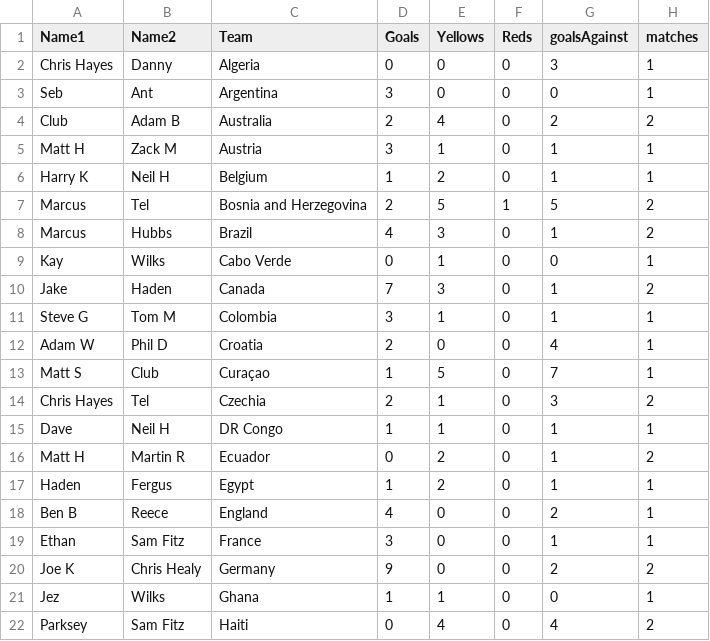
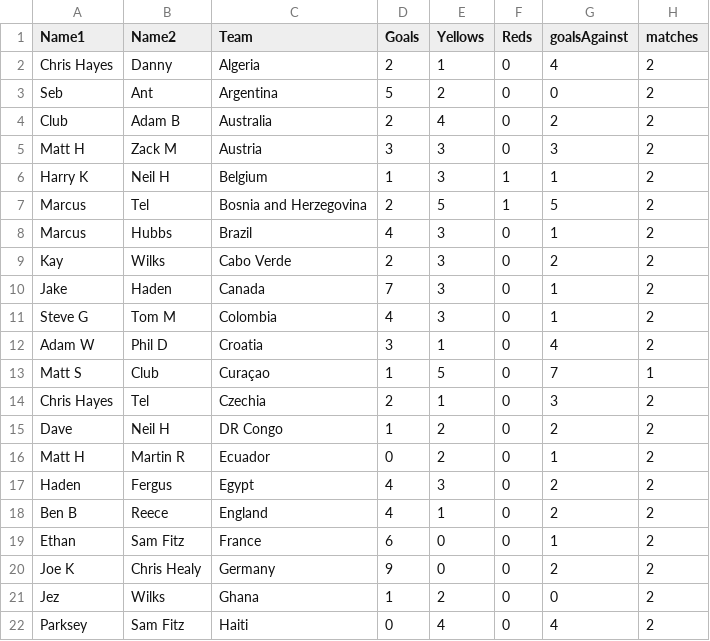
Before and after one commit to jkeown123/Stratford-Haven-WC-Sweepstake, a CSV file: sweepstake.csv, drawn as a sheet; only a part is shown; the diff covers the shown part only.

Commit message:
Update sweepstake.csv

```diff
--- a/sweepstake.csv
+++ b/sweepstake.csv
@@ -1,22 +1,22 @@
 Name1,Name2,Team,Goals,Yellows,Reds,goalsAgainst,matches
-Chris Hayes,Danny,Algeria,0,0,0,3,1
-Seb,Ant,Argentina,3,0,0,0,1
+Chris Hayes,Danny,Algeria,2,1,0,4,2
+Seb,Ant,Argentina,5,2,0,0,2
 Club,Adam B,Australia,2,4,0,2,2
-Matt H,Zack M,Austria,3,1,0,1,1
-Harry K,Neil H,Belgium,1,2,0,1,1
+Matt H,Zack M,Austria,3,3,0,3,2
+Harry K,Neil H,Belgium,1,3,1,1,2
 Marcus,Tel,Bosnia and Herzegovina,2,5,1,5,2
 Marcus,Hubbs,Brazil,4,3,0,1,2
-Kay,Wilks,Cabo Verde,0,1,0,0,1
+Kay,Wilks,Cabo Verde,2,3,0,2,2
 Jake,Haden,Canada,7,3,0,1,2
-Steve G,Tom M,Colombia,3,1,0,1,1
-Adam W,Phil D,Croatia,2,0,0,4,1
+Steve G,Tom M,Colombia,4,3,0,1,2
+Adam W,Phil D,Croatia,3,1,0,4,2
 Matt S,Club,Curaçao,1,5,0,7,1
 Chris Hayes,Tel,Czechia,2,1,0,3,2
-Dave,Neil H,DR Congo,1,1,0,1,1
+Dave,Neil H,DR Congo,1,2,0,2,2
 Matt H,Martin R,Ecuador,0,2,0,1,2
-Haden,Fergus,Egypt,1,2,0,1,1
-Ben B,Reece,England,4,0,0,2,1
-Ethan,Sam Fitz,France,3,0,0,1,1
+Haden,Fergus,Egypt,4,3,0,2,2
+Ben B,Reece,England,4,1,0,2,2
+Ethan,Sam Fitz,France,6,0,0,1,2
 Joe K,Chris Healy,Germany,9,0,0,2,2
-Jez,Wilks,Ghana,1,1,0,0,1
+Jez,Wilks,Ghana,1,2,0,0,2
 Parksey,Sam Fitz,Haiti,0,4,0,4,2
```
Also changed, not shown: 37 edited cells elsewhere in this file.
